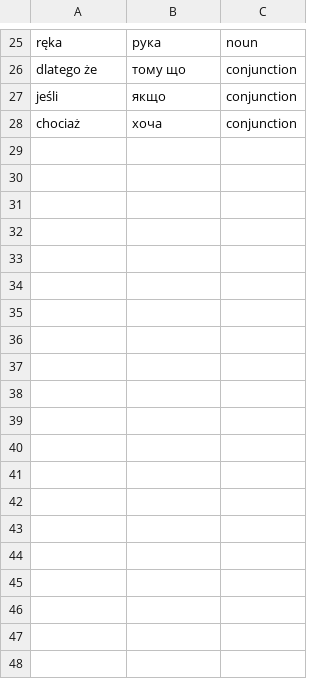
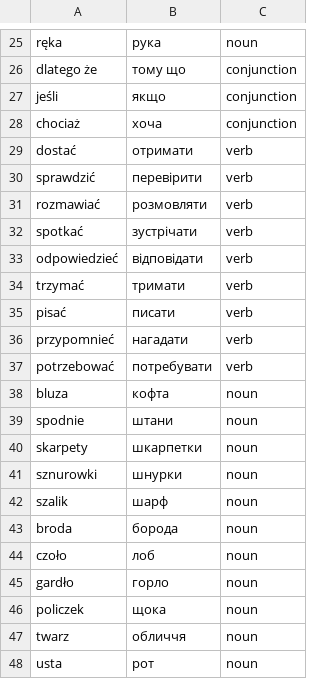
Before and after one commit to Alexander778/polish-quiz-react, a CSV file: src/data/words.csv, drawn as a sheet; only a part is shown, gaps mark what is left out; the diff covers the shown part only; the diff names each change by its address in the sheet, - before the commit and + after, or states it on an @@ line.

Commit message:
update words

```diff
--- a/src/data/words.csv
+++ b/src/data/words.csv
+row 29: dostać | отримати | verb
+row 30: sprawdzić | перевірити | verb
+row 31: rozmawiać | розмовляти | verb
+row 32: spotkać | зустрічати | verb
+row 33: odpowiedzieć | відповідати | verb
+row 34: trzymać | тримати | verb
+row 35: pisać | писати | verb
+row 36: przypomnieć | нагадати | verb
+row 37: potrzebować | потребувати | verb
+row 38: bluza | кофта | noun
+row 39: spodnie | штани | noun
+row 40: skarpety | шкарпетки | noun
+row 41: sznurowki | шнурки | noun
+row 42: szalik | шарф | noun
+row 43: broda | борода | noun
+row 44: czoło | лоб | noun
+row 45: gardło | горло | noun
+row 46: policzek | щока | noun
+row 47: twarz | обличчя | noun
+row 48: usta | рот | noun
```
Also changed, not shown: 35 added rows elsewhere in this file, 1 other file.
